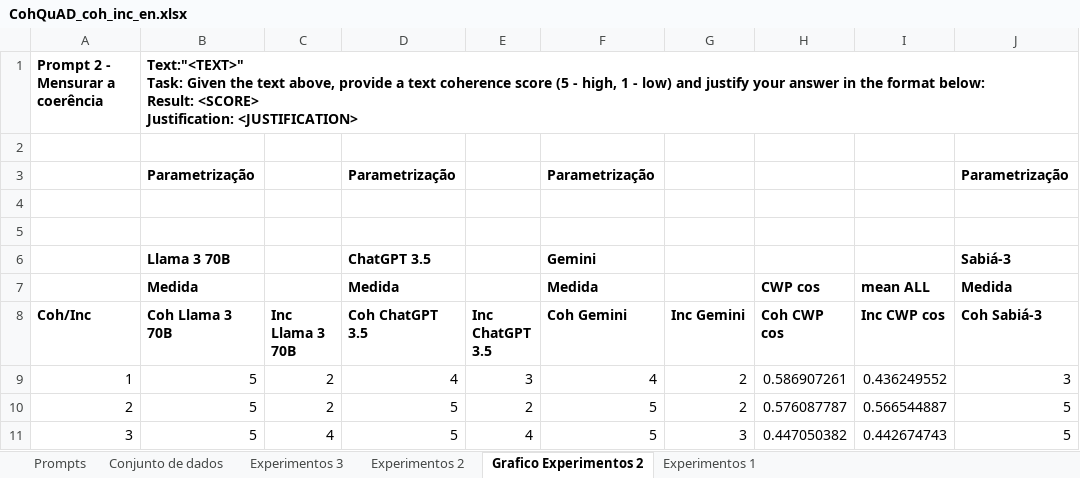
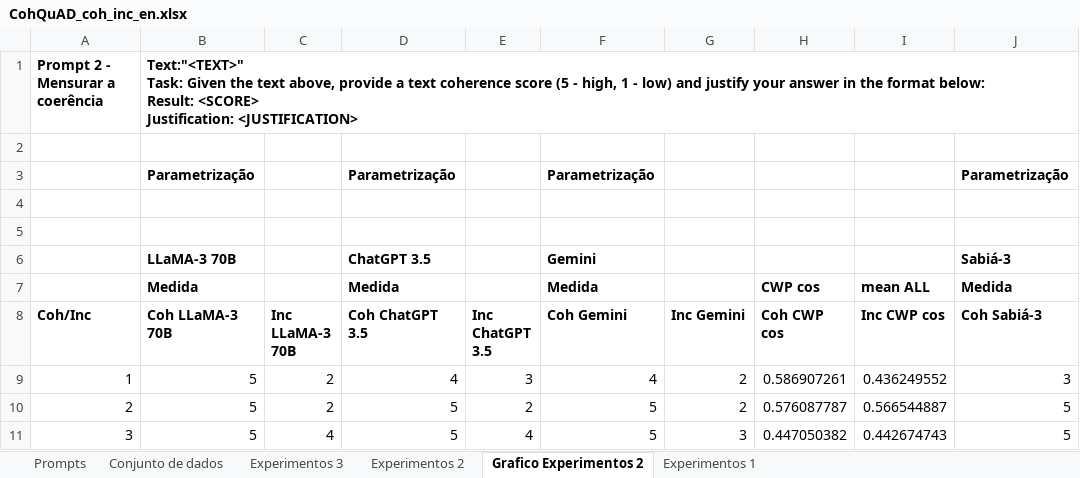
Before and after one commit to osmarbraz/cohewl, an Excel workbook: notebooks/CohQuAD_LLM_Coh_inc_en/CohQuAD_coh_inc_en.xlsx, sheet Grafico Experimentos 2, drawn as a sheet; only a part is shown; values as stored, in another font and other column widths than the file's, no borders; charts and pictures not drawn; the diff names each change by its address in the sheet, - before the commit and + after, or states it on an @@ line.

```diff
--- a/notebooks/CohQuAD_LLM_Coh_inc_en/CohQuAD_coh_inc_en.xlsx (sheet Grafico Experimentos 2)
+++ b/notebooks/CohQuAD_LLM_Coh_inc_en/CohQuAD_coh_inc_en.xlsx (sheet Grafico Experimentos 2)
-B6 (Coh LLaMA-3 70B): Llama 3 70B
+B6 (Coh LLaMA-3 70B): LLaMA-3 70B
-B8: Coh Llama 3 70B
+B8: Coh LLaMA-3 70B
-C8: Inc Llama 3 70B
+C8: Inc LLaMA-3 70B
```
Also changed, not shown: sheet Experimentos 1, sheet Experimentos 2, sheet Experimentos 3, formulas that keep their value, charts or pictures, notebooks/CohQuAD_LLM_Coh_inc_pt_br/CohQuAD_coh_inc_ptbr.xlsx, 18 other files.
